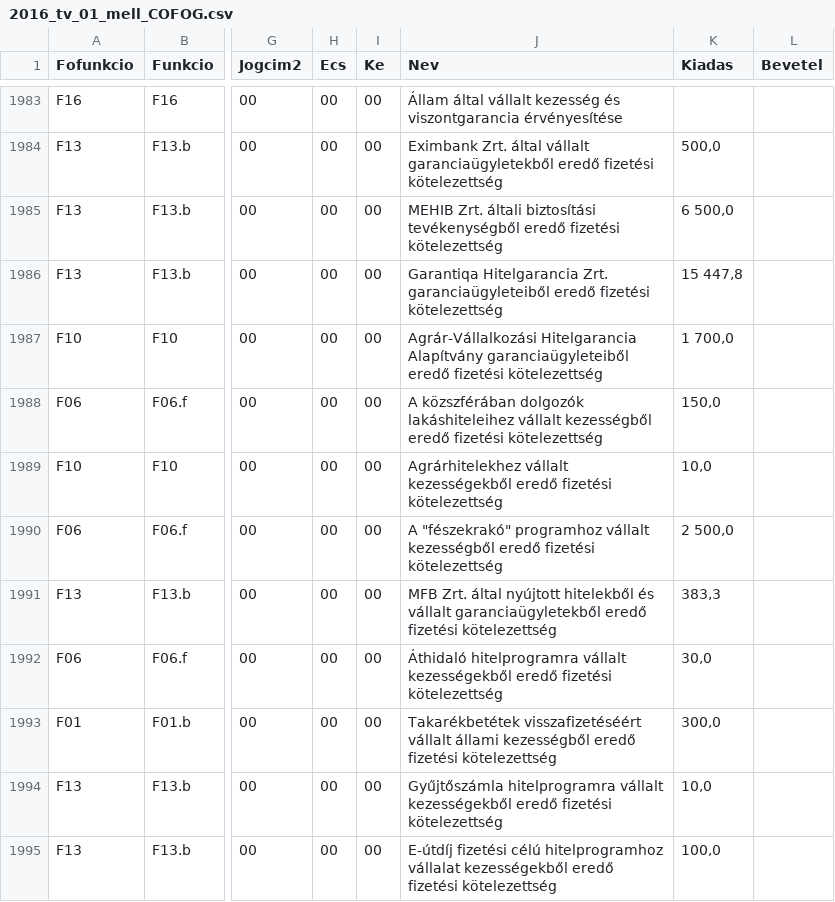
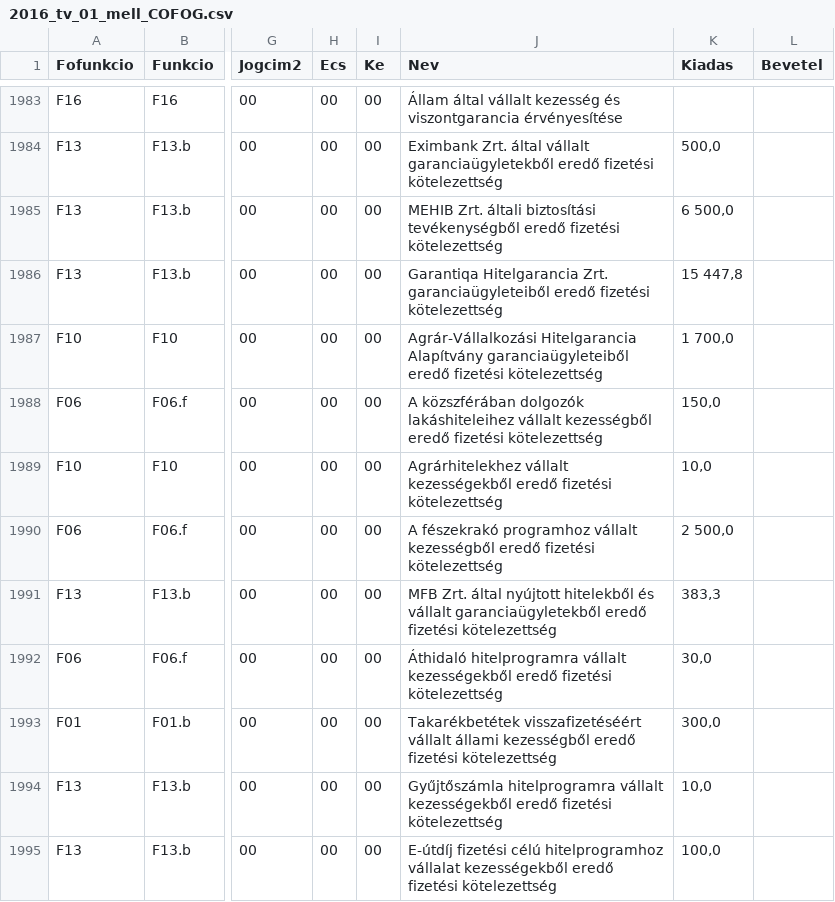
Before and after one commit to Blooregard19/Citizens-Budget-Hungary, a CSV file: 2016_tv_01_mell_COFOG.csv, drawn as a sheet; only a part is shown, gaps mark what is left out; the diff names each change by its address in the sheet, - before the commit and + after, or states it on an @@ line.

Commit message:
Update 2016_tv_01_mell_COFOG.csv

```diff
--- a/2016_tv_01_mell_COFOG.csv
+++ b/2016_tv_01_mell_COFOG.csv
-J1990 (Nev): A "fészekrakó" programhoz vállalt…
+J1990 (Nev): A fészekrakó programhoz vállalt…
```
